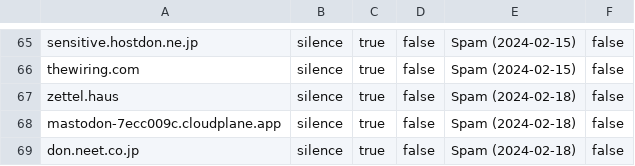
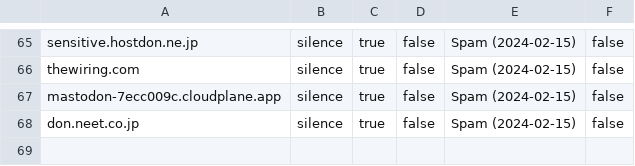
Before and after one commit to Mastodon-DE/blocklists, a CSV file: spam/2024-02-15/2024-02-15-spam-domain_mutes-erik-uden.csv, drawn as a sheet; only a part is shown, gaps mark what is left out.

Commit message:
removed zettel.haus, fixed dates

```diff
--- a/spam/2024-02-15/2024-02-15-spam-domain_mutes-erik-uden.csv
+++ b/spam/2024-02-15/2024-02-15-spam-domain_mutes-erik-uden.csv
@@ -66,4 +66,3 @@ sensitive.hostdon.ne.jp,silence,true,false,Spam (2024-02-15),false
 thewiring.com,silence,true,false,Spam (2024-02-15),false
-zettel.haus,silence,true,false,Spam (2024-02-18),false
-mastodon-7ecc009c.cloudplane.app,silence,true,false,Spam (2024-02-18),false
-don.neet.co.jp,silence,true,false,Spam (2024-02-18),false
+mastodon-7ecc009c.cloudplane.app,silence,true,false,Spam (2024-02-15),false
+don.neet.co.jp,silence,true,false,Spam (2024-02-15),false
```
